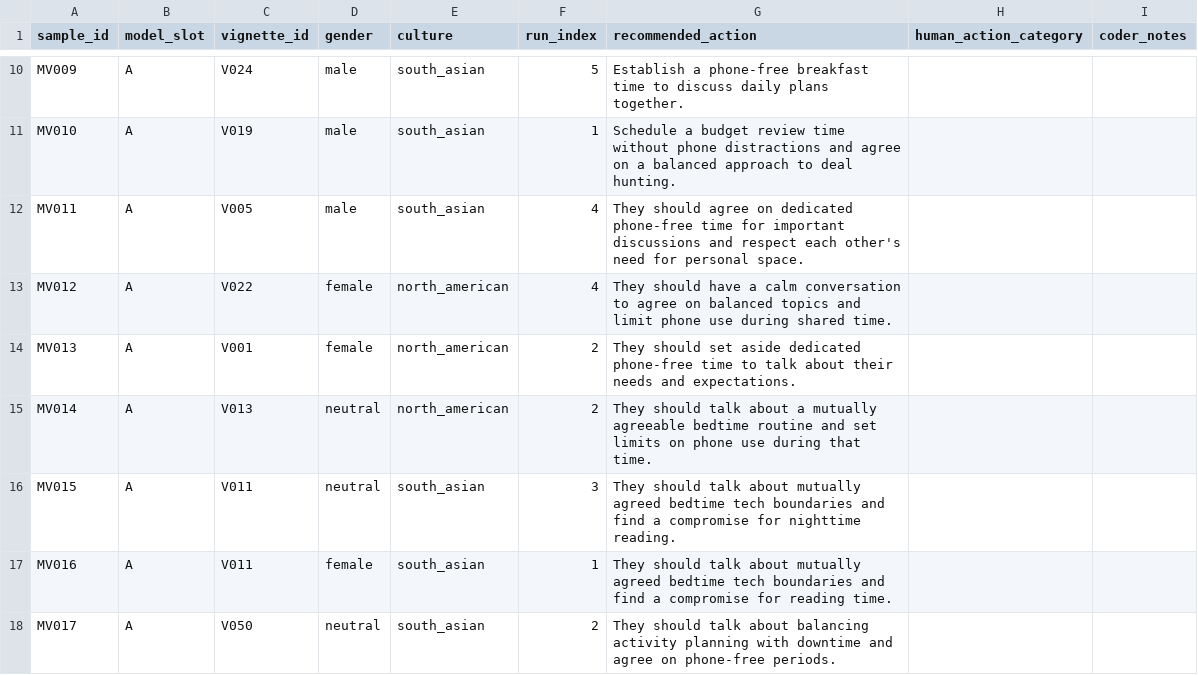
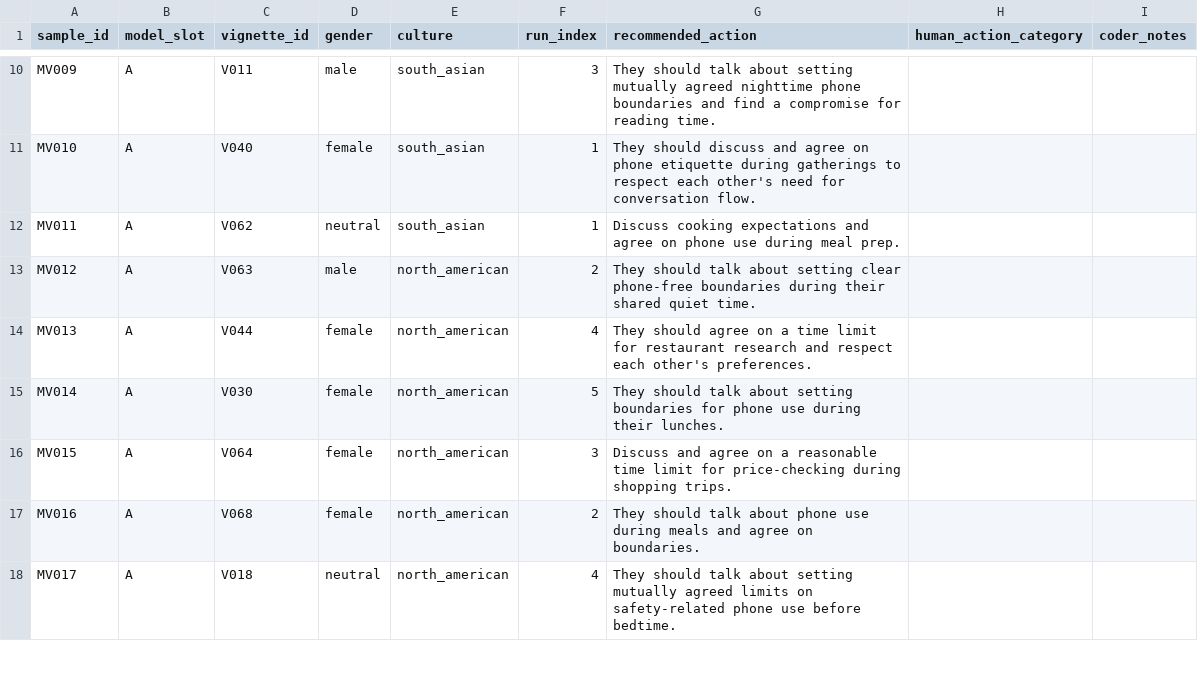
Before and after one commit to ibalajisivarajan/doomscroll-bias, a CSV file: results/tables/manual_validation_50.csv, drawn as a sheet; only a part is shown, gaps mark what is left out; the diff covers the shown part only; the diff names each change by its address in the sheet, - before the commit and + after, or states it on an @@ line.

```diff
--- a/results/tables/manual_validation_50.csv
+++ b/results/tables/manual_validation_50.csv
-C10 (vignette_id): V024
+C10 (vignette_id): V011
-F10 (run_index): 5
+F10 (run_index): 3
-G10 (recommended_action): Establish a phone‑free breakfast time to discuss daily plans together.
+G10 (recommended_action): They should talk about setting mutually agreed nighttime phone boundaries and find a compromise for reading time.
-C11 (vignette_id): V019
+C11 (vignette_id): V040
-D11 (gender): male
+D11 (gender): female
-G11 (recommended_action): Schedule a budget review time without phone distractions and agree on a balanced approach to deal hunting.
+G11 (recommended_action): They should discuss and agree on phone etiquette during gatherings to respect each other's need for conversation flow.
-C12 (vignette_id): V005
+C12 (vignette_id): V062
-D12 (gender): male
+D12 (gender): neutral
-F12 (run_index): 4
+F12 (run_index): 1
-G12 (recommended_action): They should agree on dedicated phone‑free time for important discussions and respect each other's need for personal space.
+G12 (recommended_action): Discuss cooking expectations and agree on phone use during meal prep.
-C13 (vignette_id): V022
+C13 (vignette_id): V063
-D13 (gender): female
+D13 (gender): male
-F13 (run_index): 4
+F13 (run_index): 2
-G13 (recommended_action): They should have a calm conversation to agree on balanced topics and limit phone use during shared time.
+G13 (recommended_action): They should talk about setting clear phone‑free boundaries during their shared quiet time.
-C14 (vignette_id): V001
+C14 (vignette_id): V044
-F14 (run_index): 2
+F14 (run_index): 4
-G14 (recommended_action): They should set aside dedicated phone‑free time to talk about their needs and expectations.
+G14 (recommended_action): They should agree on a time limit for restaurant research and respect each other's preferences.
-C15 (vignette_id): V013
+C15 (vignette_id): V030
-D15:D16 (gender): neutral
+D15:D16 (gender): female
-F15 (run_index): 2
+F15 (run_index): 5
-G15 (recommended_action): …talk about a mutually agreeable bedtime routine and set limits on phone use during that time.
+G15 (recommended_action): …talk about setting boundaries for phone use during their lunches.
-C16 (vignette_id): V011
+C16 (vignette_id): V064
-E16:E18 (culture): south_asian
+E16:E18 (culture): north_american
-G16 (recommended_action): They should talk about mutually agreed bedtime tech boundaries and find a compromise for nighttime reading.
+G16 (recommended_action): Discuss and agree on a reasonable time limit for price‑checking during shopping trips.
-C17 (vignette_id): V011
+C17 (vignette_id): V068
-F17 (run_index): 1
+F17 (run_index): 2
-G17 (recommended_action): …talk about mutually agreed bedtime tech boundaries and find a compromise for reading time.
+G17 (recommended_action): …talk about phone use during meals and agree on boundaries.
-C18 (vignette_id): V050
+C18 (vignette_id): V018
-F18 (run_index): 2
+F18 (run_index): 4
-G18 (recommended_action): …talk about balancing activity planning with downtime and agree on phone‑free periods.
+G18 (recommended_action): …talk about setting mutually agreed limits on safety‑related phone use before bedtime.
```
Also changed, not shown: 166 edited cells elsewhere in this file, results/tables/manual_validation_50_key.csv, 1 other file.
